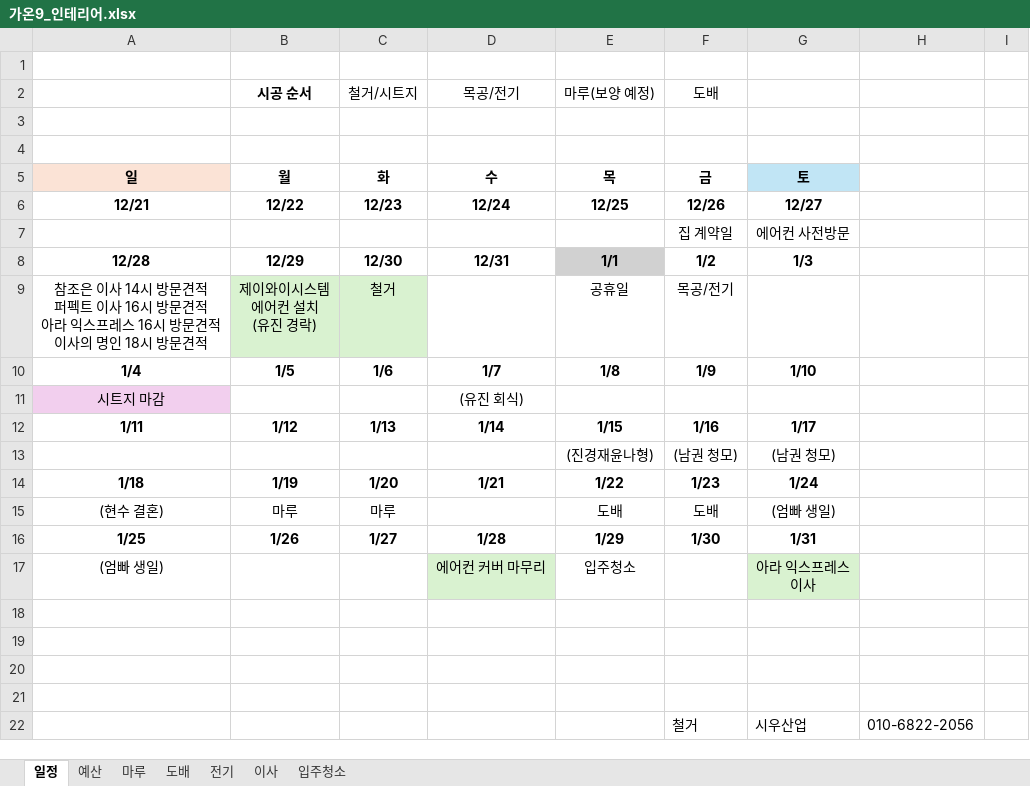
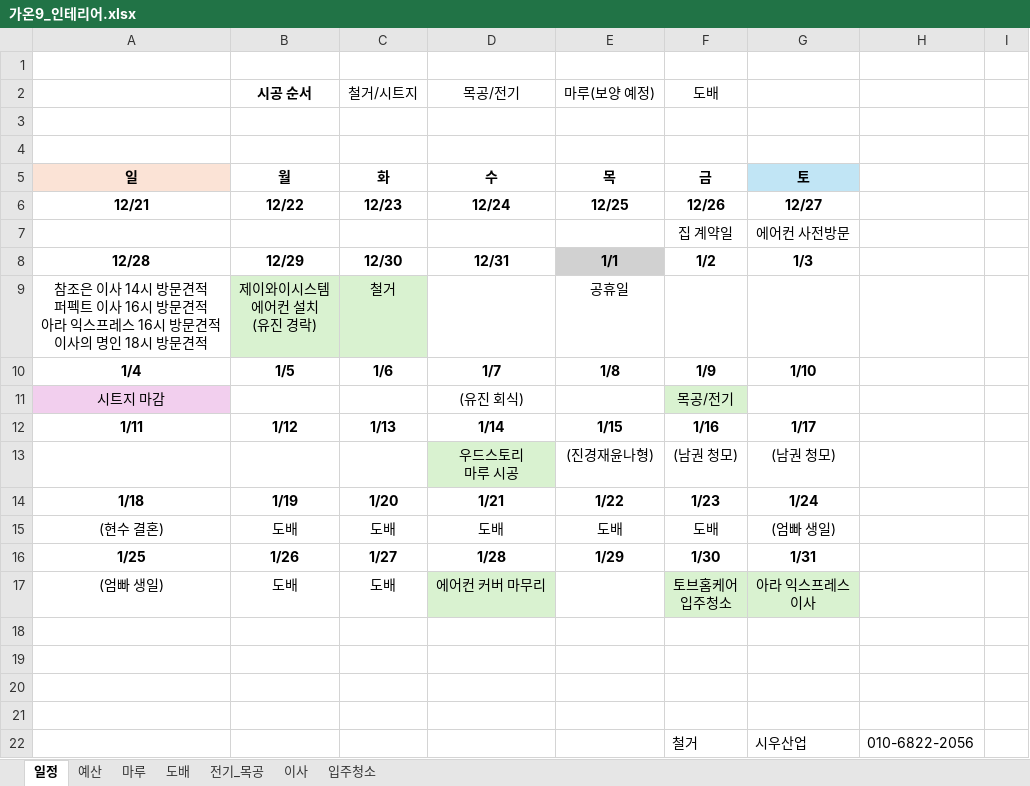
Before and after one commit to saewon1000/csw, an Excel workbook: 부동산/가온9_인테리어.xlsx, sheet 일정, drawn as a sheet; only a part is shown; values as stored, in another font and other column widths than the file's, no borders; ↵ is a line break in a cell; the diff names each change by its address in the sheet, - before the commit and + after, or states it on an @@ line.

```diff
--- a/부동산/가온9_인테리어.xlsx (sheet 일정)
+++ b/부동산/가온9_인테리어.xlsx (sheet 일정)
-sheet tab: 전기
+sheet tab: 전기_목공
-F9: 목공/전기
+F9: (empty)
-F11: (empty)
+F11: 목공/전기
-F11 fill: none
+F11 fill: #D9F2D0
-D13: (empty)
+D13: 우드스토리 ↵ 마루 시공
-D13 fill: none
+D13 fill: #D9F2D0
-B15: 마루
+B15: 도배
-C15: 마루
+C15: 도배
-D15: (empty)
+D15: 도배
-B17: (empty)
+B17: 도배
-C17: (empty)
+C17: 도배
-E17: 입주청소
+E17: (empty)
-F17: (empty)
+F17: 토브홈케어 ↵ 입주청소
-F17 fill: none
+F17 fill: #D9F2D0
```
Also changed, not shown: sheet 전기_목공, sheet 예산, sheet 입주청소, sheet 마루, sheet 이사, charts or pictures.
